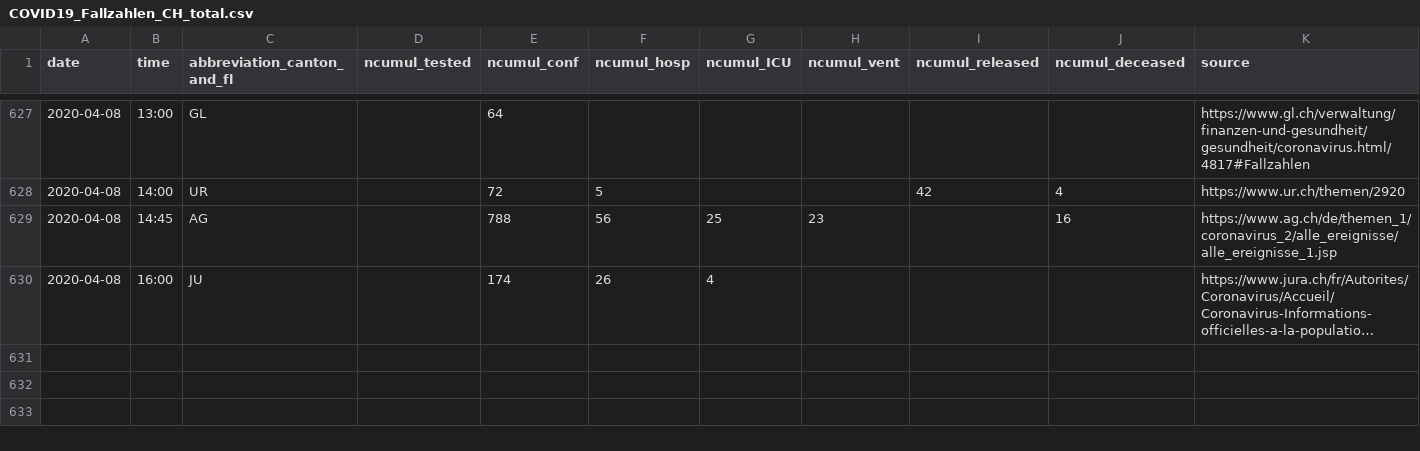
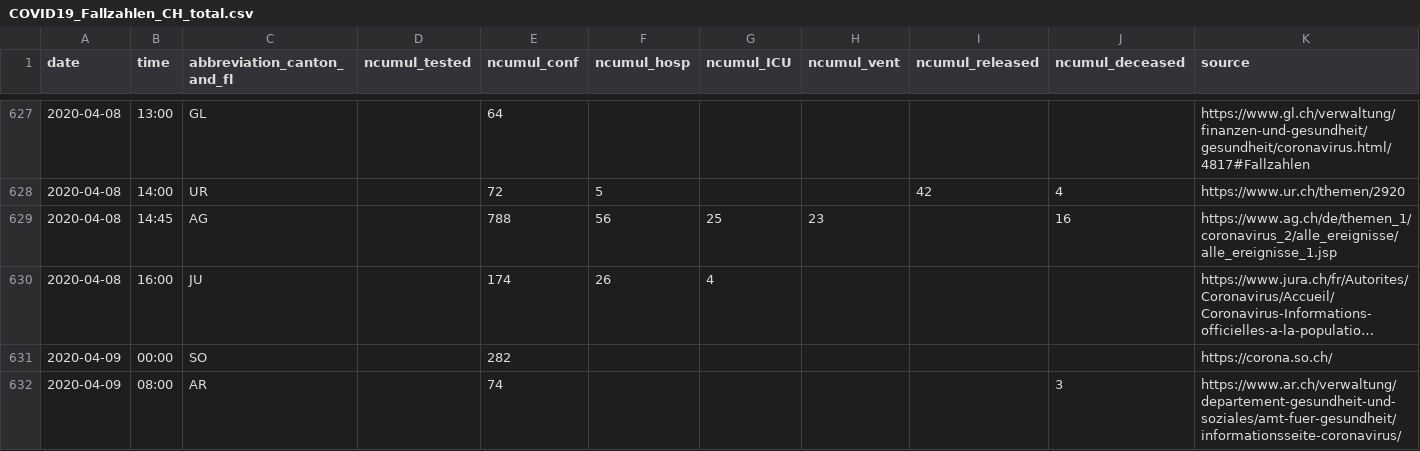
Before and after one commit to cclauss/covid_19, a CSV file: COVID19_Fallzahlen_CH_total.csv, drawn as a sheet; only a part is shown, gaps mark what is left out; long unchanged cells end in …; the diff names each change by its address in the sheet, - before the commit and + after, or states it on an @@ line.

```diff
--- a/COVID19_Fallzahlen_CH_total.csv
+++ b/COVID19_Fallzahlen_CH_total.csv
+row 631: 2020-04-09 | 00:00 | SO |  | 282 |  |  |  |  |  | https://corona.so.ch/
+row 632: 2020-04-09 | 08:00 | AR |  | 74 |  |  |  |  | 3 | https://www.ar.ch/verwaltung/departement-gesundheit-und-soziales/amt-fuer-gesundheit/informationsseite-coronavirus/
```
Also changed, not shown: 1 other file.
